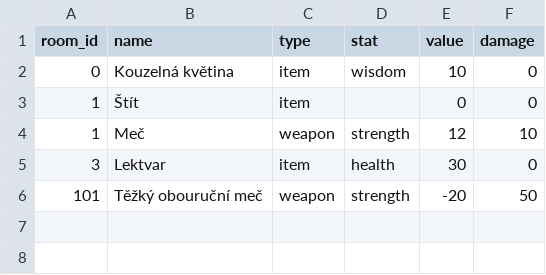
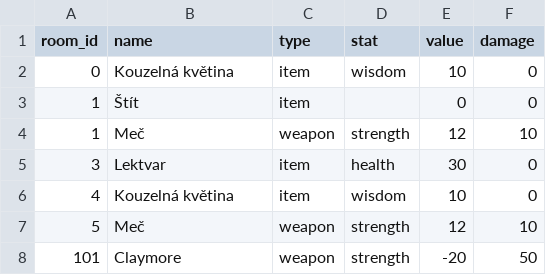
Before and after one commit to Simonosaurus/CastleEscape, a CSV file: data/items.csv, drawn as a sheet.

```diff
--- a/data/items.csv
+++ b/data/items.csv
@@ -5,2 +5,4 @@ room_id;name;type;stat;value;damage
 3;Lektvar;item;health;30;0
-101;Těžký obouruční meč;weapon;strength;-20;50
+4;Kouzelná květina;item;wisdom;10;0
+5;Meč;weapon;strength;12;10
+101;Claymore;weapon;strength;-20;50
```
Also changed, not shown: 1 other file.
